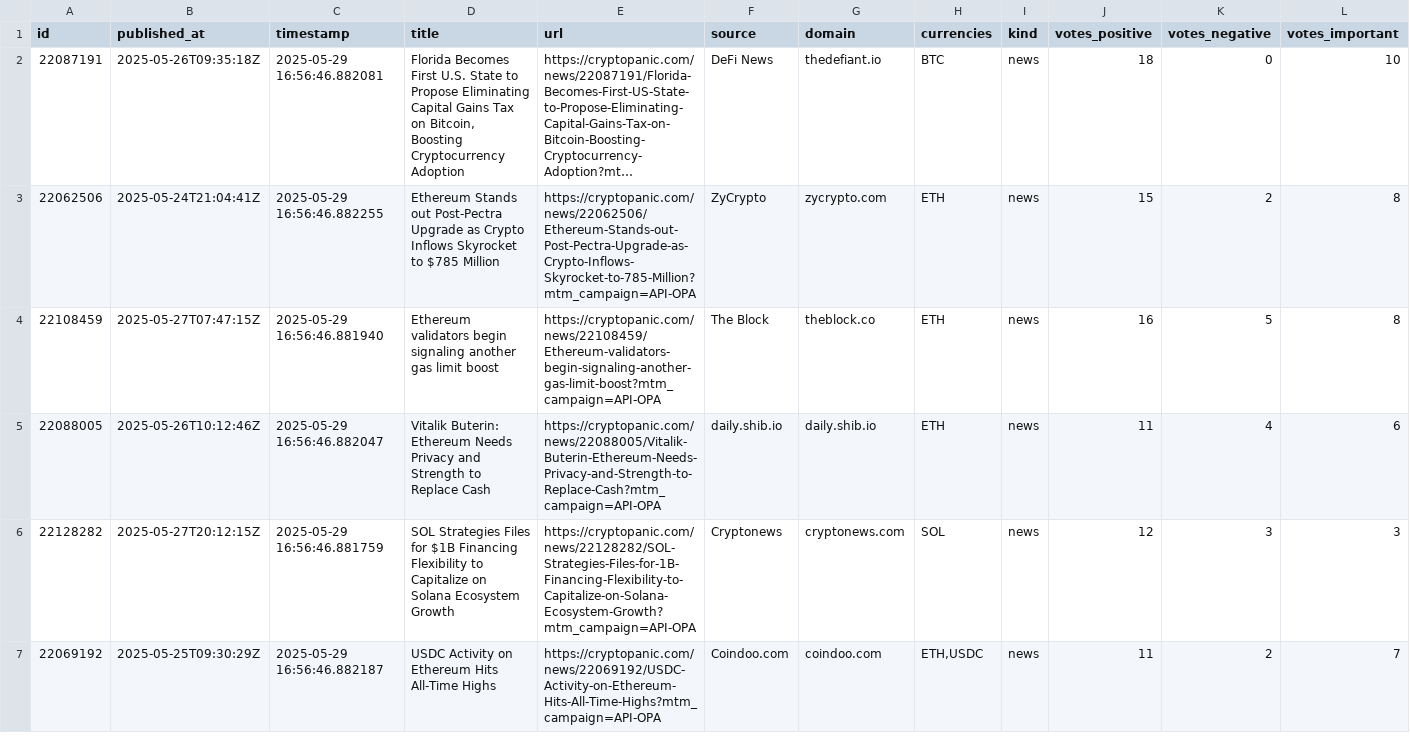
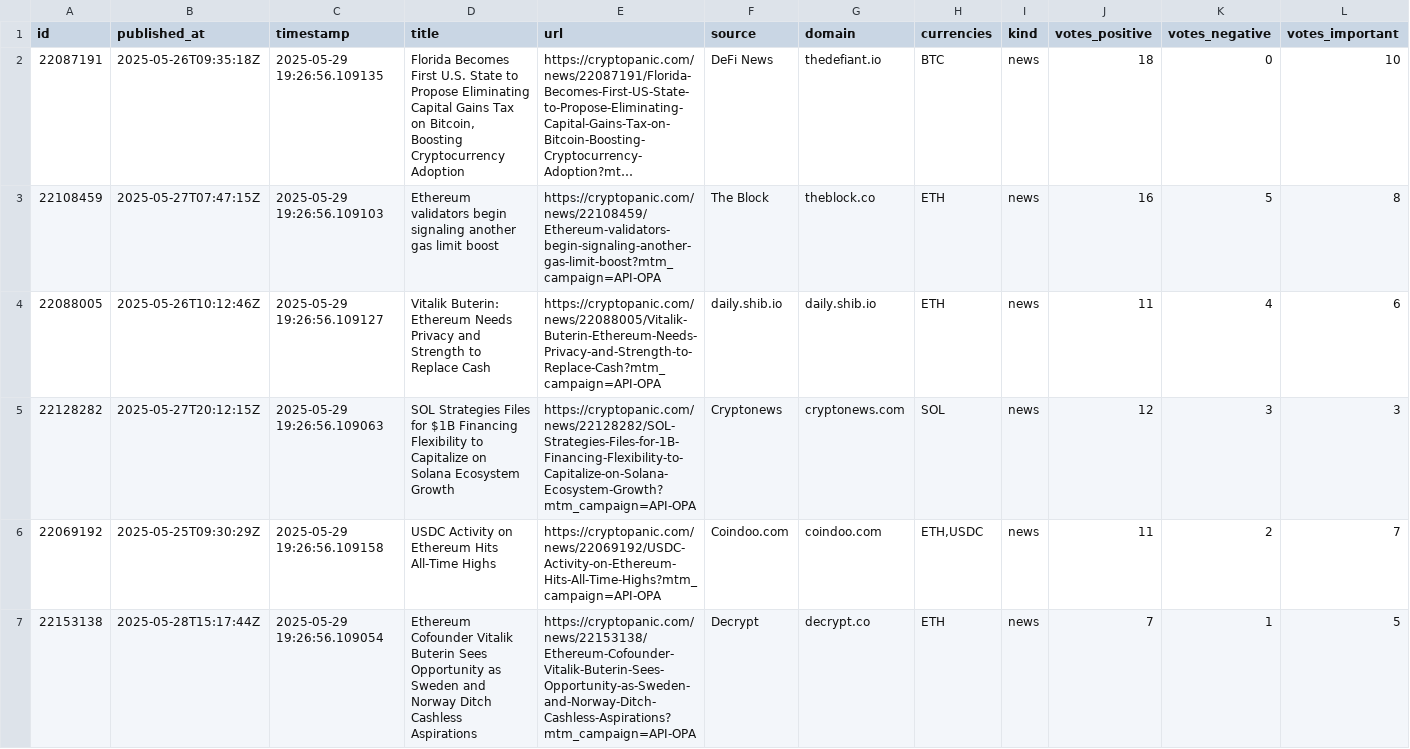
Before and after one commit to hilikb/krakbot, a CSV file: data/news_feed.csv, drawn as a sheet; only a part is shown; long unchanged cells end in …; removed rows and columns are numbered as before the commit, all else as after; rows hold the shown columns only; the diff covers the shown part only; the diff names each change by its address in the sheet, - before the commit and + after, or states it on an @@ line.

Commit message:
Update news_feed.csv

```diff
--- a/data/news_feed.csv
+++ b/data/news_feed.csv
-C2 (timestamp): 2025-05-29 16:56:46.882081
+C2 (timestamp): 2025-05-29 19:26:56.109135
-row 3: 22062506 | 2025-05-24T21:04:41Z | 2025-05-29 16:56:46.882255 | Ethereum Stands out Post-Pectra Upgrade as Crypto Inflows Skyrocket to $785 Million | https://cryptopanic.com/news/22062506/Ethereum-Stands-out-Post-Pectra-Upgrade-as-Crypto-Inflows-Skyrocket-to-785-Million?mtm_campaign=API-OPA | ZyCrypto | zycrypto.com | ETH | news | 15 | 2 | 8
-C3 (timestamp): 2025-05-29 16:56:46.881940
+C3 (timestamp): 2025-05-29 19:26:56.109103
-C4 (timestamp): 2025-05-29 16:56:46.882047
+C4 (timestamp): 2025-05-29 19:26:56.109127
-C5 (timestamp): 2025-05-29 16:56:46.881759
+C5 (timestamp): 2025-05-29 19:26:56.109063
-C6 (timestamp): 2025-05-29 16:56:46.882187
+C6 (timestamp): 2025-05-29 19:26:56.109158
+row 7: 22153138 | 2025-05-28T15:17:44Z | 2025-05-29 19:26:56.109054 | Ethereum Cofounder Vitalik Buterin Sees Opportunity as Sweden and Norway Ditch Cashless Aspirations | https://cryptopanic.com/news/22153138/Ethereum-Cofounder-Vitalik-Buterin-Sees-Opportunity-as-Sweden-and-Norway-Ditch-Cashless-Aspirations?mtm_campaign=API-OPA | Decrypt | decrypt.co | ETH | news | 7 | 1 | 5
```
Also changed, not shown: 3 added rows, 1 removed row and 45 edited cells elsewhere in this file.
